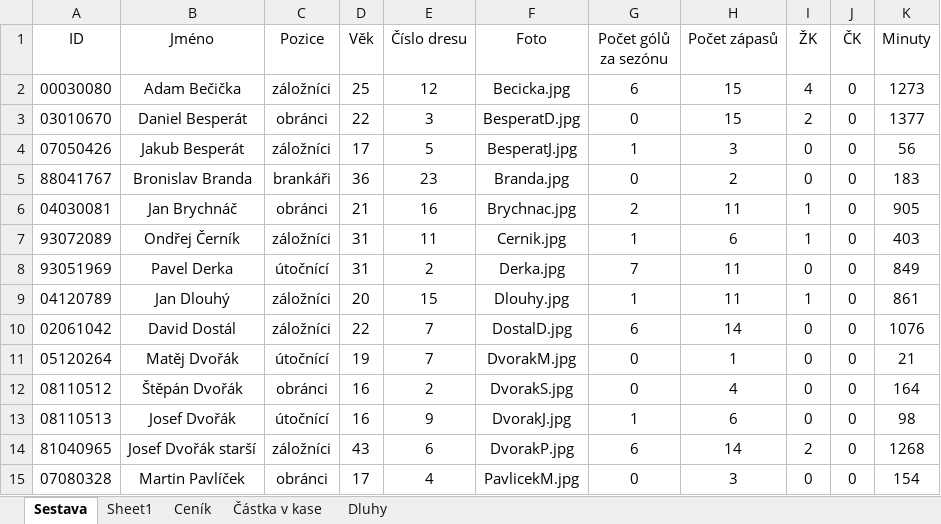
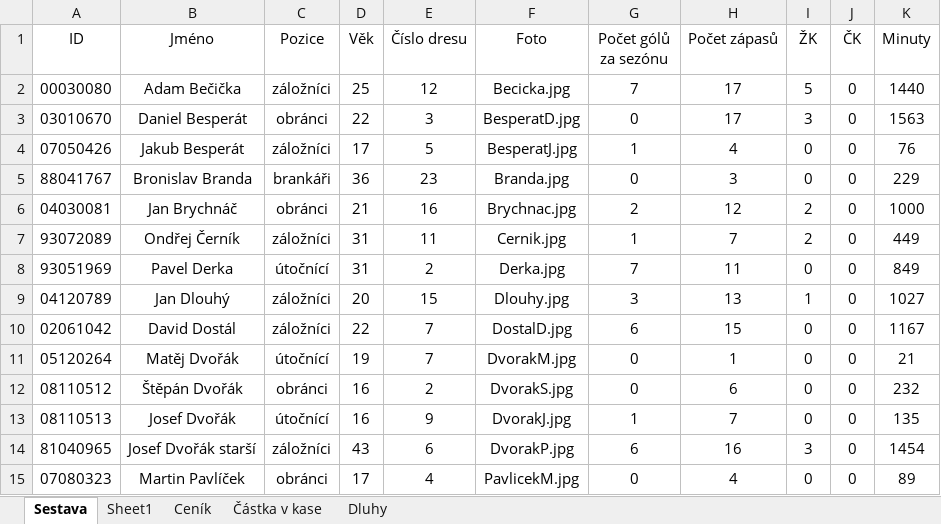
Before and after one commit to dostald2/SK-Chroustovice, an Excel workbook: main.xlsx, sheet Sestava, drawn as a sheet; only a part is shown; values as stored, in another font and other column widths than the file's, no borders; the diff covers the shown part only; the diff names each change by its address in the sheet, - before the commit and + after, or states it on an @@ line.

```diff
--- a/main.xlsx (sheet Sestava)
+++ b/main.xlsx (sheet Sestava)
-G2 (Počet gólů za sezónu): 6
+G2 (Počet gólů za sezónu): 7
-H2:H3 (Počet zápasů): 15
+H2:H3 (Počet zápasů): 17
-I2 (ŽK): 4
+I2 (ŽK): 5
-K2 (Minuty): 1273
+K2 (Minuty): 1440
-I3 (ŽK): 2
+I3 (ŽK): 3
-K3 (Minuty): 1377
+K3 (Minuty): 1563
-H4 (Počet zápasů): 3
+H4 (Počet zápasů): 4
-K4 (Minuty): 56
+K4 (Minuty): 76
-H5 (Počet zápasů): 2
+H5 (Počet zápasů): 3
-K5 (Minuty): 183
+K5 (Minuty): 229
-H6 (Počet zápasů): 11
+H6 (Počet zápasů): 12
-I6:I7 (ŽK): 1
+I6:I7 (ŽK): 2
-K6 (Minuty): 905
+K6 (Minuty): 1000
-H7 (Počet zápasů): 6
+H7 (Počet zápasů): 7
-K7 (Minuty): 403
+K7 (Minuty): 449
-G9 (Počet gólů za sezónu): 1
+G9 (Počet gólů za sezónu): 3
-H9 (Počet zápasů): 11
+H9 (Počet zápasů): 13
-K9 (Minuty): 861
+K9 (Minuty): 1027
-H10 (Počet zápasů): 14
+H10 (Počet zápasů): 15
-K10 (Minuty): 1076
+K10 (Minuty): 1167
-H12 (Počet zápasů): 4
+H12 (Počet zápasů): 6
-K12 (Minuty): 164
+K12 (Minuty): 232
-H13 (Počet zápasů): 6
+H13 (Počet zápasů): 7
-K13 (Minuty): 98
+K13 (Minuty): 135
-H14 (Počet zápasů): 14
+H14 (Počet zápasů): 16
-I14 (ŽK): 2
+I14 (ŽK): 3
-K14 (Minuty): 1268
+K14 (Minuty): 1454
-A15 (ID): 07080328
+A15 (ID): 07080323
-H15 (Počet zápasů): 3
+H15 (Počet zápasů): 4
-K15 (Minuty): 154
+K15 (Minuty): 89
```
Also changed, not shown: 26 edited cells elsewhere in this sheet, sheet Sheet1, sheet Dluhy, formulas that keep their value.
